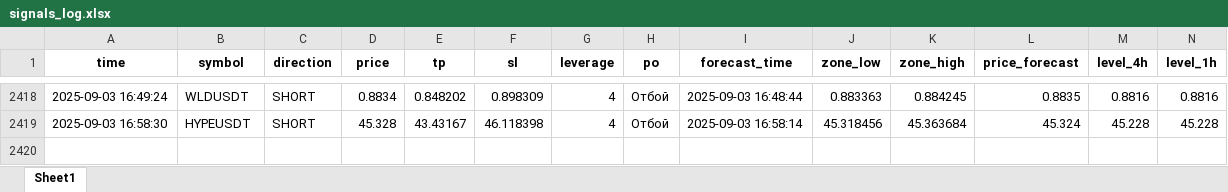
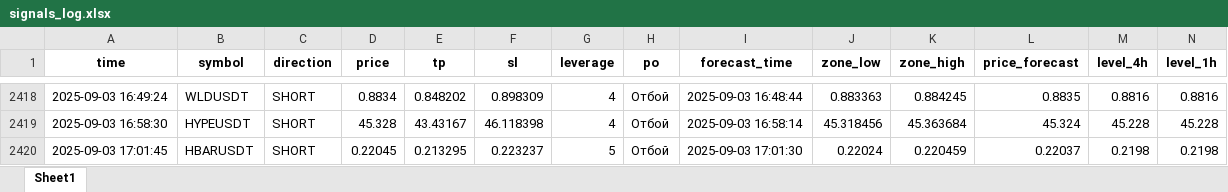
Before and after one commit to Toevich/crypto-signals, an Excel workbook: signals_log.xlsx, sheet Sheet1, drawn as a sheet; only a part is shown, gaps mark what is left out; values as stored, in another font and other column widths than the file's, no borders; rows hold the shown columns only; the diff names each change by its address in the sheet, - before the commit and + after, or states it on an @@ line.

Commit message:
Добавлен сигнал HBARUSDT (SHORT)

```diff
--- a/signals_log.xlsx (sheet Sheet1)
+++ b/signals_log.xlsx (sheet Sheet1)
+row 2420: 2025-09-03 17:01:45 | HBARUSDT | SHORT | 0.22045 | 0.213295 | 0.223237 | 5 | Отбой | 2025-09-03 17:01:30 | 0.22024 | 0.220459 | 0.22037 | 0.2198 | 0.2198
```
